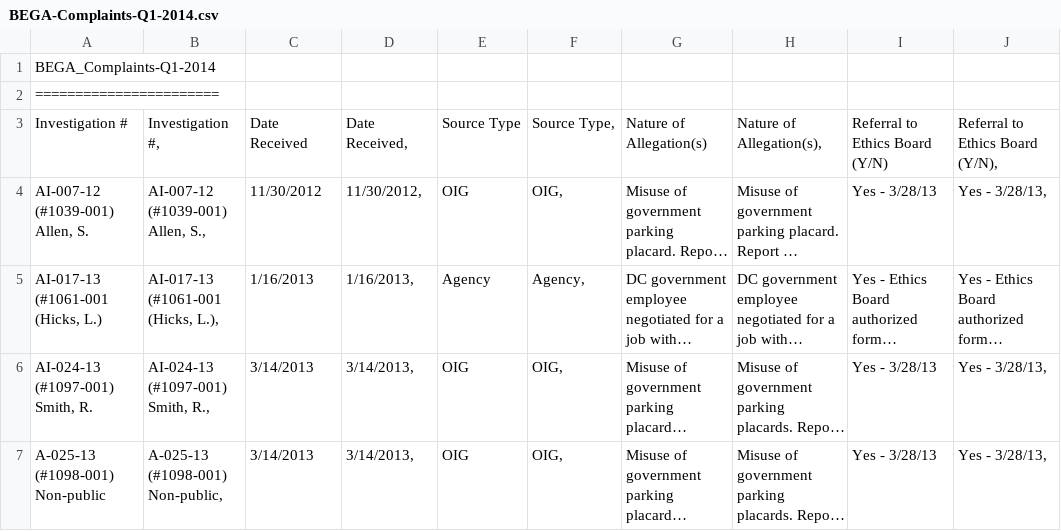
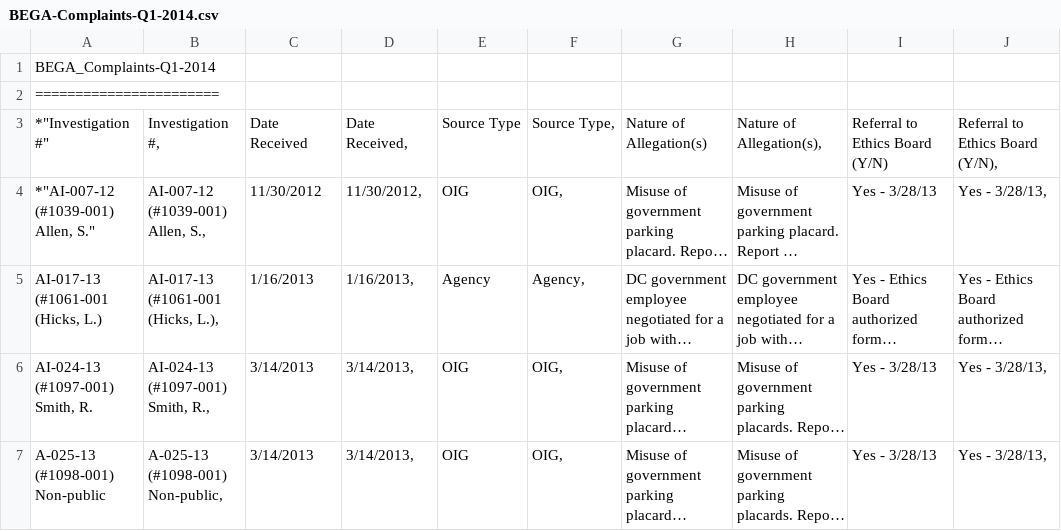
Before and after one commit to OpenGovDC/BEGA_Complaints-Q1-2014, a CSV file: BEGA-Complaints-Q1-2014.csv, drawn as a sheet; only a part is shown; long unchanged cells end in …; the diff names each change by its address in the sheet, - before the commit and + after, or states it on an @@ line.

Commit message:
Update BEGA-Complaints-Q1-2014.csv

```diff
--- a/BEGA-Complaints-Q1-2014.csv
+++ b/BEGA-Complaints-Q1-2014.csv
-A3: Investigation #
+A3: *"Investigation #"
-A4: AI-007-12 (#1039-001) Allen, S.
+A4: *"AI-007-12 (#1039-001) Allen, S."
```
